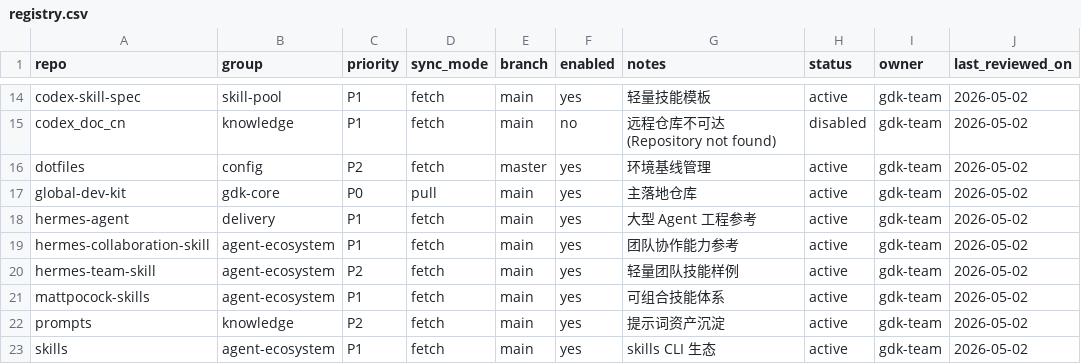
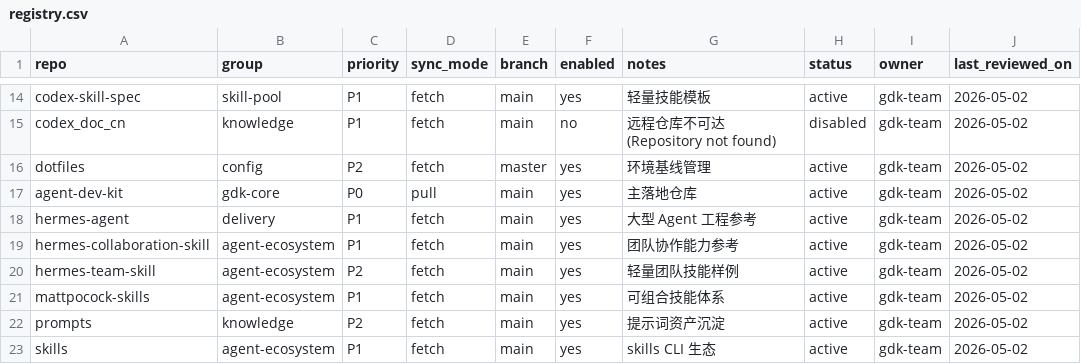
Before and after one commit to jiying2007/llm_agent, a CSV file: subrepos/registry.csv, drawn as a sheet; only a part is shown, gaps mark what is left out; the diff names each change by its address in the sheet, - before the commit and + after, or states it on an @@ line.

Commit message:
fix: registry.csv global-dev-kit → agent-dev-kit

```diff
--- a/subrepos/registry.csv
+++ b/subrepos/registry.csv
-A17 (repo): global-dev-kit
+A17 (repo): agent-dev-kit
```
